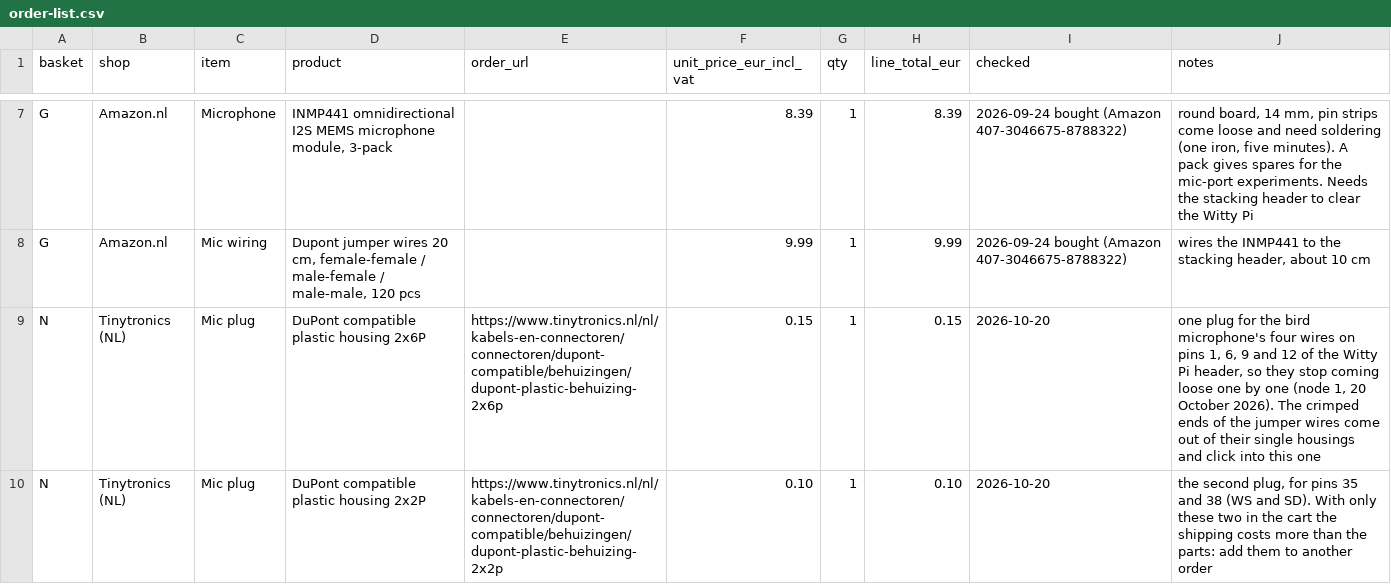
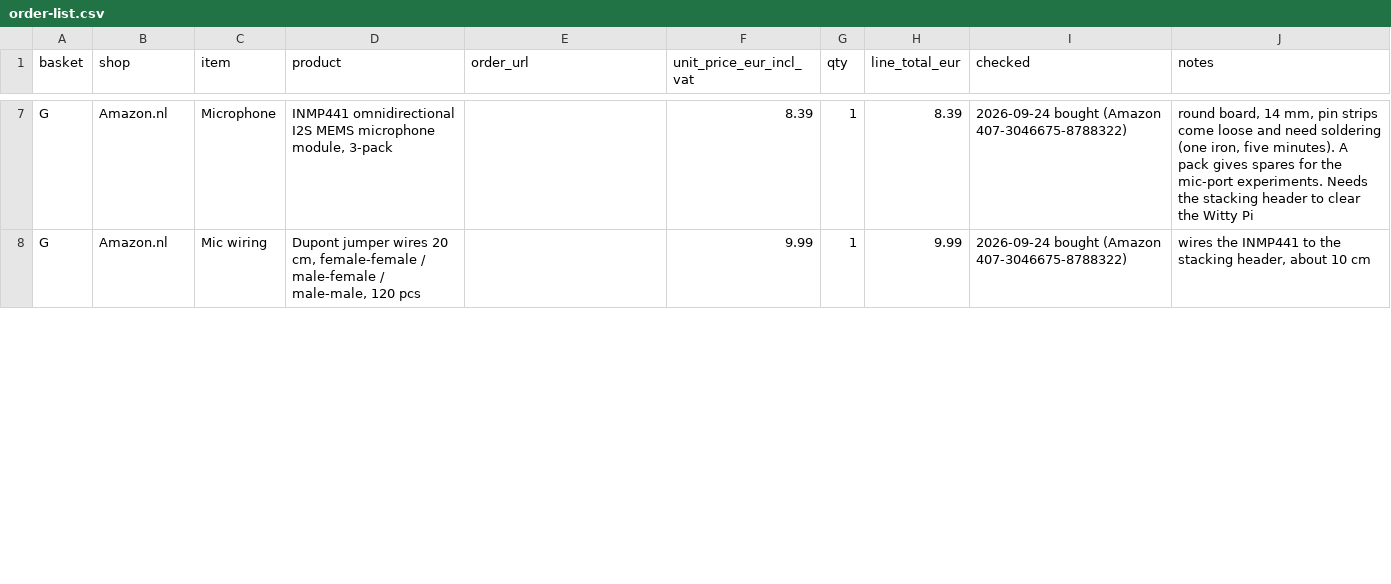
Before and after one commit to oncra/life, a CSV file: kit/order-list.csv, drawn as a sheet; only a part is shown, gaps mark what is left out; the diff covers the shown part only.

Commit message:
Bird microphone: one 2x20 plug housing over the whole header instead of two small ones

```diff
--- a/kit/order-list.csv
+++ b/kit/order-list.csv
@@ -8,3 +8 @@ G,Amazon.nl,Microphone,"INMP441 omnidirectional I2S MEMS microphone module, 3-pa
 G,Amazon.nl,Mic wiring,"Dupont jumper wires 20 cm, female-female / male-female / male-male, 120 pcs",,9.99,1,9.99,2026-09-24 bought (Amazon 407-3046675-8788322),"wires the INMP441 to the stacking header, about 10 cm"
-N,Tinytronics (NL),Mic plug,"DuPont compatible plastic housing 2x6P",https://www.tinytronics.nl/nl/kabels-en-connectoren/connectoren/dupont-compatible/behuizingen/dupont-plastic-behuizing-2x6p,0.15,1,0.15,2026-10-20,"one plug for the bird microphone's four wires on pins 1, 6, 9 and 12 of the Witty Pi header, so they stop coming loose one by one (node 1, 20 October 2026). The crimped ends of the jumper wires come out of their single housings and click into this one"
-N,Tinytronics (NL),Mic plug,"DuPont compatible plastic housing 2x2P",https://www.tinytronics.nl/nl/kabels-en-connectoren/connectoren/dupont-compatible/behuizingen/dupont-plastic-behuizing-2x2p,0.10,1,0.10,2026-10-20,"the second plug, for pins 35 and 38 (WS and SD). With only these two in the cart the shipping costs more than the parts: add them to another order"
```
Also changed, not shown: 1 added row elsewhere in this file, 4 other files.
